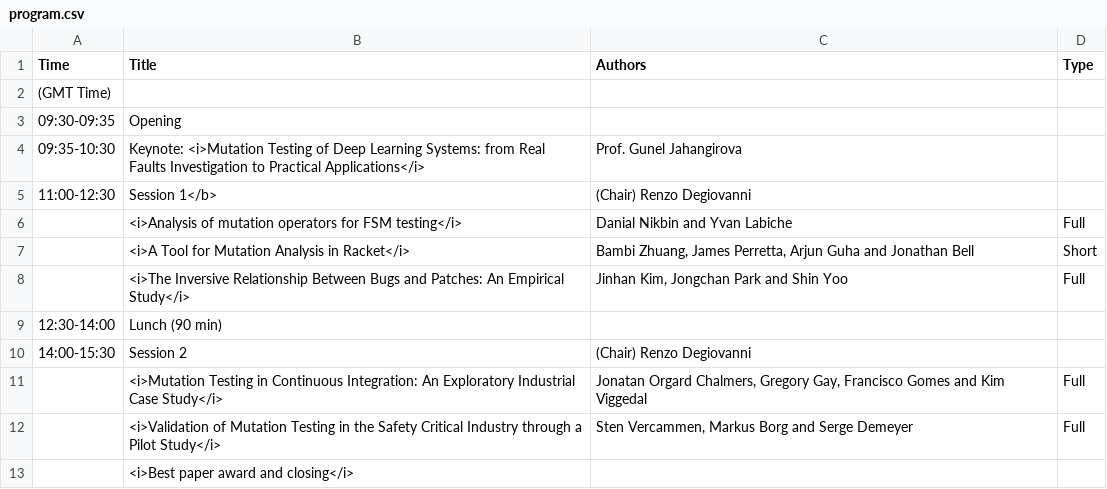
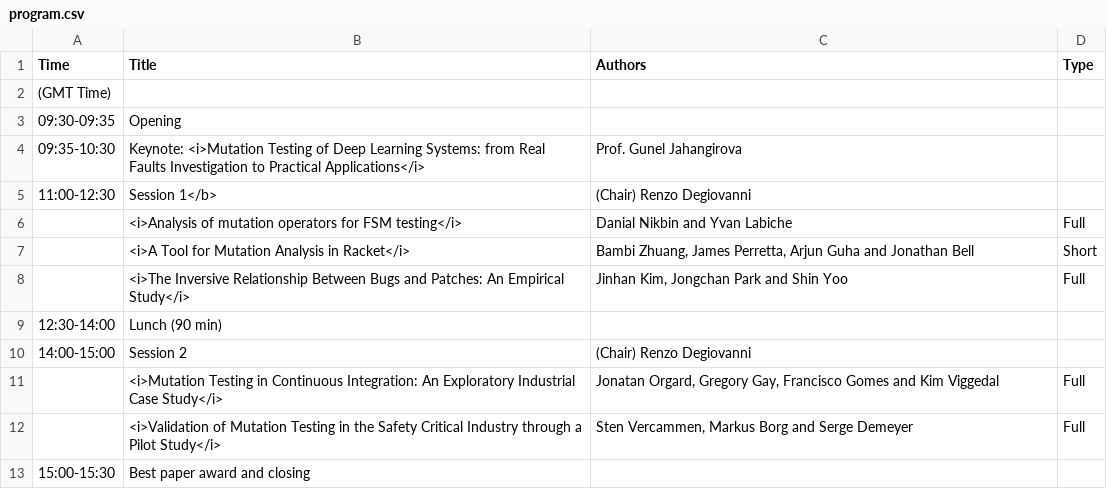
Before and after one commit to mutation-workshop/2024, a CSV file: _data/program.csv, drawn as a sheet.

Commit message:
program updated

```diff
--- a/_data/program.csv
+++ b/_data/program.csv
@@ -9,5 +9,5 @@ Time,Title,Authors,Type
 12:30-14:00,Lunch (90 min),,
-14:00-15:30,Session 2,(Chair) Renzo Degiovanni,
-,<i>Mutation Testing in Continuous Integration: An Exploratory Industrial Case Study</i>,"Jonatan Orgard Chalmers, Gregory Gay, Francisco Gomes and Kim Viggedal",Full
+14:00-15:00,Session 2,(Chair) Renzo Degiovanni,
+,<i>Mutation Testing in Continuous Integration: An Exploratory Industrial Case Study</i>,"Jonatan Orgard, Gregory Gay, Francisco Gomes and Kim Viggedal",Full
 ,<i>Validation of Mutation Testing in the Safety Critical Industry through a Pilot Study</i>,"Sten Vercammen, Markus Borg and Serge Demeyer",Full
-,<i>Best paper award and closing</i>,,
+15:00-15:30,Best paper award and closing,,
```
